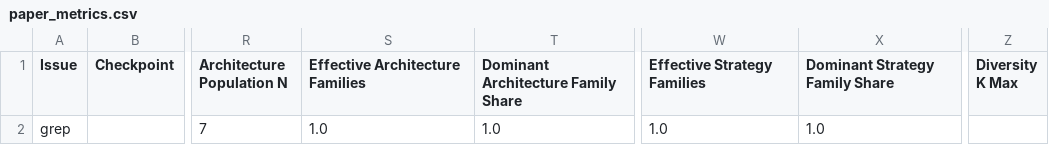
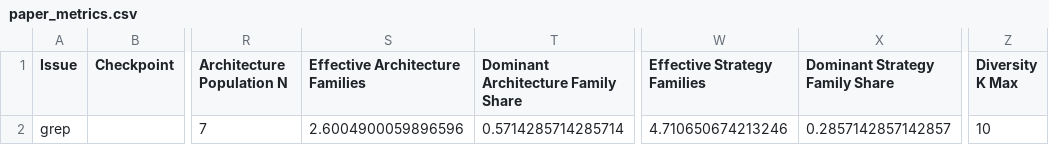
Before and after one commit to smedly85/agentic_cyber, a CSV file: runs/formal/grep-qwen3-topk40-t0-p05-seed42-maxtok32768-loops1-n10/analysis/populations/final/analysis/paper_metrics.csv, drawn as a sheet; only a part is shown, gaps mark what is left out; the diff names each change by its address in the sheet, - before the commit and + after, or states it on an @@ line.

```diff
--- a/runs/formal/grep-qwen3-topk40-t0-p05-seed42-maxtok32768-loops1-n10/analysis/populations/final/analysis/paper_metrics.csv
+++ b/runs/formal/grep-qwen3-topk40-t0-p05-seed42-maxtok32768-loops1-n10/analysis/populations/final/analysis/paper_metrics.csv
-S2 (Effective Architecture Families): 1.0
+S2 (Effective Architecture Families): 2.6004900059896596
-T2: 1.0
+T2: 0.5714285714285714
-W2 (Effective Strategy Families): 1.0
+W2 (Effective Strategy Families): 4.710650674213246
-X2 (Dominant Strategy Family Share): 1.0
+X2 (Dominant Strategy Family Share): 0.2857142857142857
-Z2 (Diversity K Max): (empty)
+Z2 (Diversity K Max): 10
```
Also changed, not shown: runs/formal/grep-qwen3-topk40-t0-p05-seed42-maxtok32768-loops1-n10/analysis/populations/final/analysis/diagnostics/architecture_threshold_sensitivity.csv, runs/formal/grep-qwen3-topk40-t0-p05-seed42-maxtok32768-loops1-n10/analysis/populations/final/analysis/diagnostics/strategy_threshold_sensitivity.csv, 10 other files.
